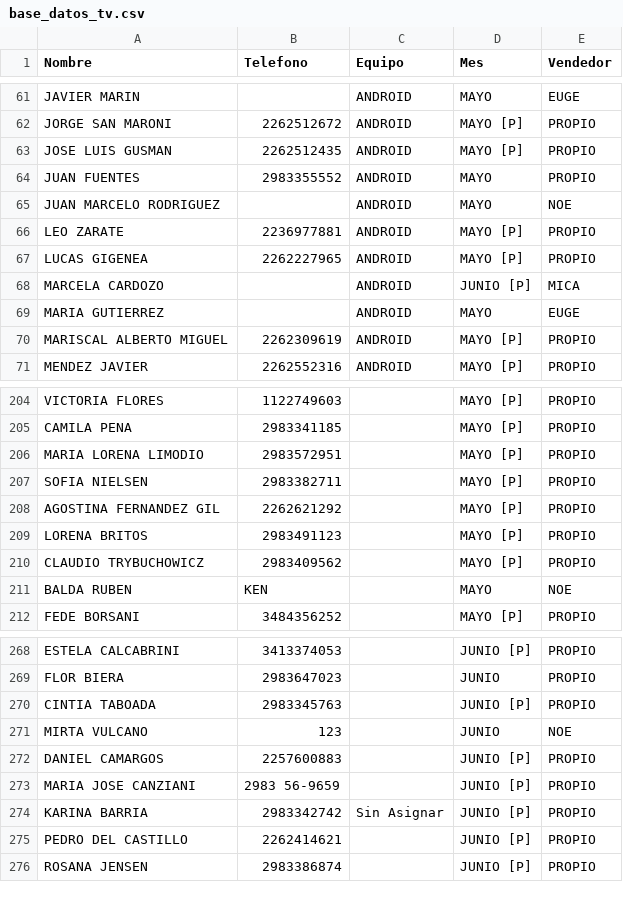
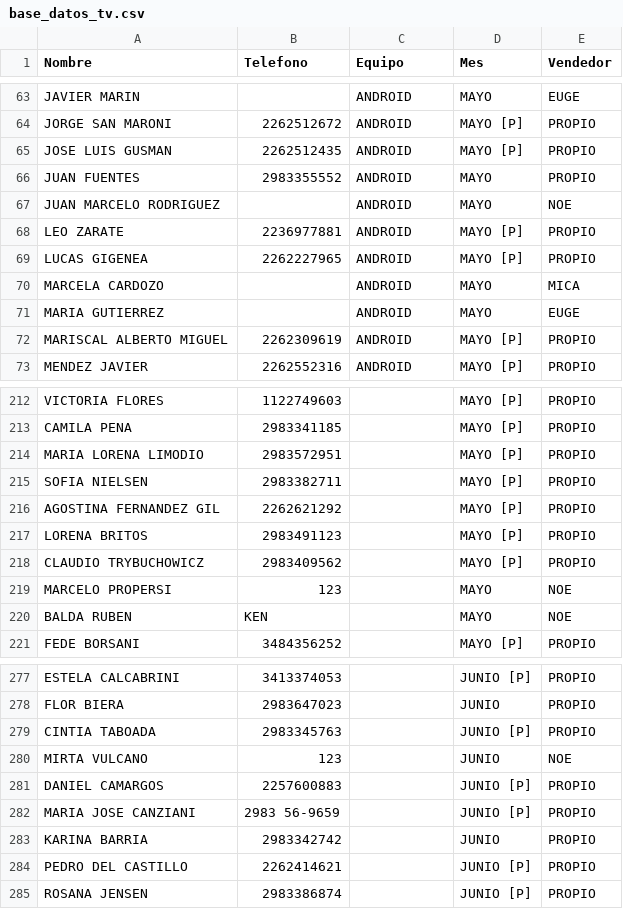
Before and after one commit to radioprolait/tv-digital-admin, a CSV file: base_datos_tv.csv, drawn as a sheet; only a part is shown, gaps mark what is left out; the diff covers the shown part only.

```diff
--- a/base_datos_tv.csv
+++ b/base_datos_tv.csv
@@ -67,3 +69,3 @@ LEO ZARATE,2236977881,ANDROID,MAYO [P],PROPIO
 LUCAS GIGENEA,2262227965,ANDROID,MAYO [P],PROPIO
-MARCELA CARDOZO,,ANDROID,JUNIO [P],MICA
+MARCELA CARDOZO,,ANDROID,MAYO,MICA
 MARIA GUTIERREZ,,ANDROID,MAYO,EUGE
@@ -210,2 +218,3 @@ LORENA BRITOS,2983491123,,MAYO [P],PROPIO
 CLAUDIO TRYBUCHOWICZ,2983409562,,MAYO [P],PROPIO
+MARCELO PROPERSI,123,,MAYO,NOE
 BALDA RUBEN,KEN,,MAYO,NOE
@@ -273,3 +282,3 @@ DANIEL CAMARGOS,2257600883,,JUNIO [P],PROPIO
 MARIA JOSE CANZIANI,2983 56-9659,,JUNIO [P],PROPIO
-KARINA BARRIA,2983342742,Sin Asignar,JUNIO [P],PROPIO
+KARINA BARRIA,2983342742,,JUNIO,PROPIO
 PEDRO DEL CASTILLO,2262414621,,JUNIO [P],PROPIO
```
Also changed, not shown: 8 added rows and 21 removed rows elsewhere in this file.
